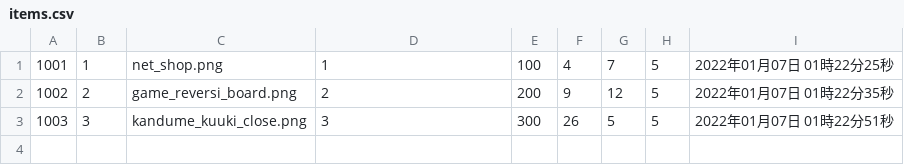
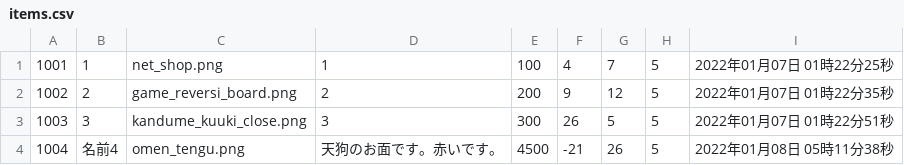
Before and after one commit to VAN1119/php, a CSV file: EC/csv/items.csv, drawn as a sheet.

```diff
--- a/EC/csv/items.csv
+++ b/EC/csv/items.csv
@@ -3 +3,2 @@
 1003,3,kandume_kuuki_close.png,3,300,26,5,5,2022年01月07日 01時22分51秒
+1004,名前4,omen_tengu.png,天狗のお面です。赤いです。,4500,-21,26,5,2022年01月08日 05時11分38秒
```
Also changed, not shown: EC/csv/favorite.csv, 5 other files.
